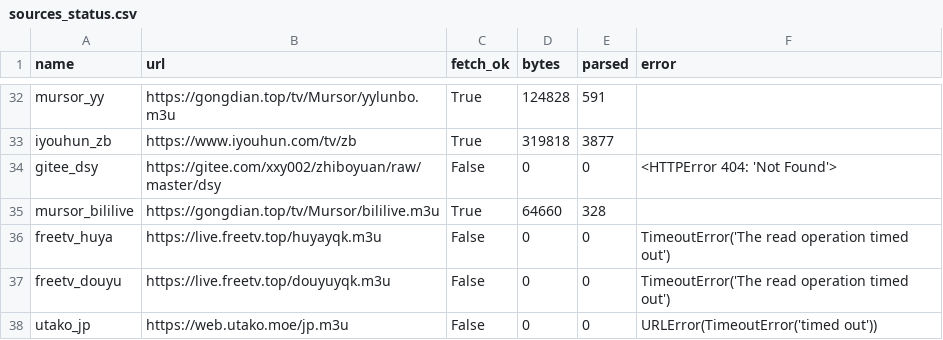
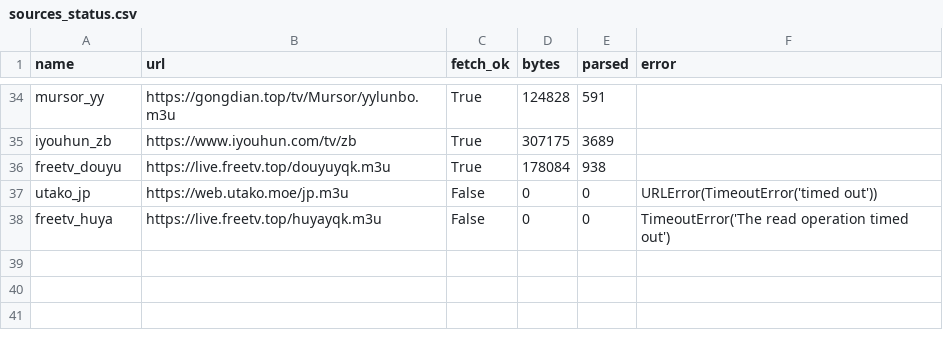
Before and after one commit to hujianj/tv-live-weekly, a CSV file: sources_status.csv, drawn as a sheet; only a part is shown, gaps mark what is left out; removed rows and columns are numbered as before the commit, all else as after; the diff covers the shown part only; the diff names each change by its address in the sheet, - before the commit and + after, or states it on an @@ line.

```diff
--- a/sources_status.csv
+++ b/sources_status.csv
-D35 (bytes): 319818
+D35 (bytes): 307175
-E35 (parsed): 3877
+E35 (parsed): 3689
@@ row 34 moved to row 33: gitee_dsy @@
-row 35: mursor_bililive | https://gongdian.top/tv/Mursor/bililive.m3u | True | 64660 | 328
+row 36: freetv_douyu | https://live.freetv.top/douyuyqk.m3u | True | 178084 | 938
@@ row 38 moved to row 37: utako_jp @@
-row 37: freetv_douyu | https://live.freetv.top/douyuyqk.m3u | False | 0 | 0 | TimeoutError('The read operation timed out')
```
Also changed, not shown: 14 added rows, 13 removed rows and 12 moved rows elsewhere in this file, 8 other files.
